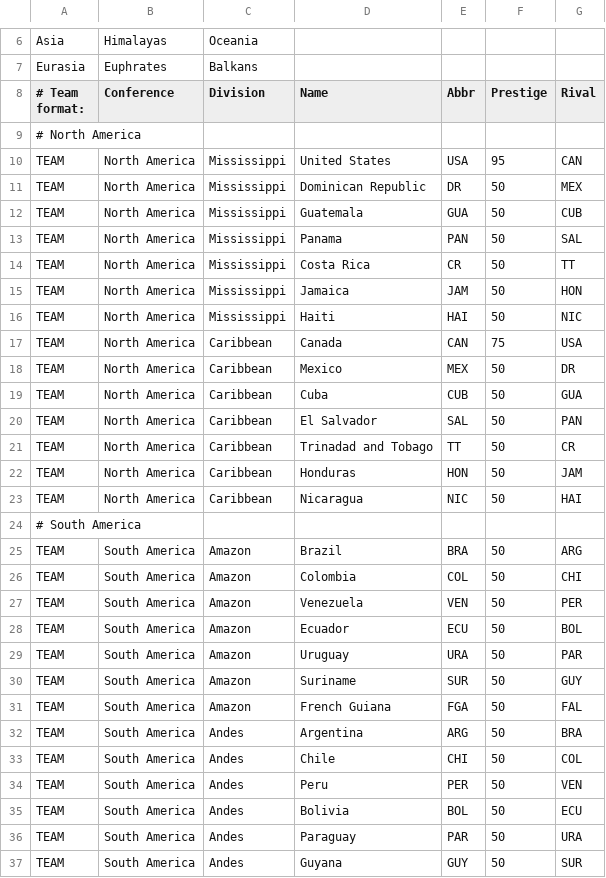
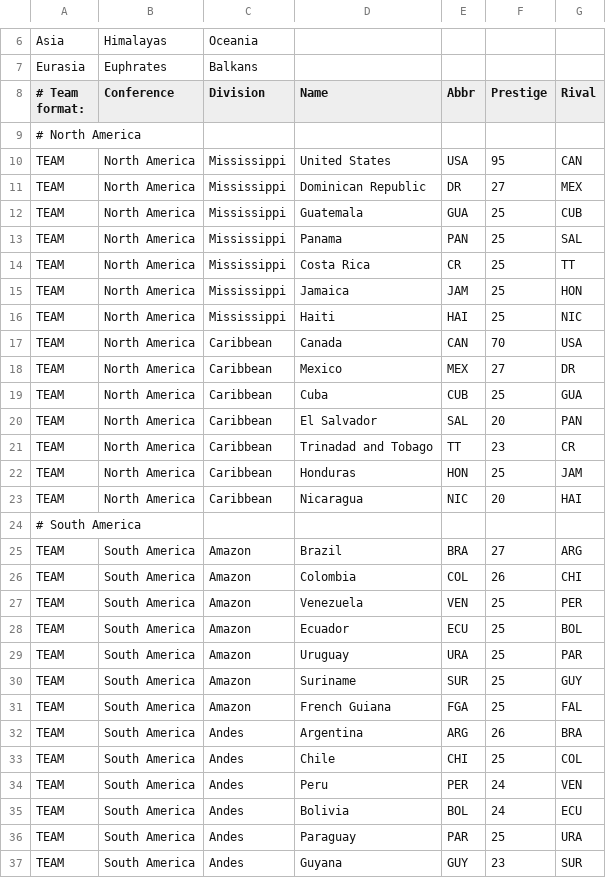
Before and after one commit to Snetsrak/ihsa, a CSV file: wrl2.csv, drawn as a sheet; only a part is shown, gaps mark what is left out; the diff covers the shown part only.

Commit message:
Update wrl2.csv

```diff
--- a/wrl2.csv
+++ b/wrl2.csv
@@ -10,28 +10,28 @@ Eurasia,Euphrates,Balkans,,,,,,,,,,,
 TEAM,North America,Mississippi,United States,USA,95,CAN,,,,,,,
-TEAM,North America,Mississippi,Dominican Republic,DR,50,MEX,,,,,,,
-TEAM,North America,Mississippi,Guatemala,GUA,50,CUB,,,,,,,
-TEAM,North America,Mississippi,Panama,PAN,50,SAL,,,,,,,
-TEAM,North America,Mississippi,Costa Rica,CR,50,TT,,,,,,,
-TEAM,North America,Mississippi,Jamaica,JAM,50,HON,,,,,,,
-TEAM,North America,Mississippi,Haiti,HAI,50,NIC,,,,,,,
-TEAM,North America,Caribbean,Canada,CAN,75,USA,,,,,,,
-TEAM,North America,Caribbean,Mexico,MEX,50,DR,,,,,,,
-TEAM,North America,Caribbean,Cuba,CUB,50,GUA,,,,,,,
-TEAM,North America,Caribbean,El Salvador,SAL,50,PAN,,,,,,,
-TEAM,North America,Caribbean,Trinadad and Tobago,TT,50,CR,,,,,,,
-TEAM,North America,Caribbean,Honduras,HON,50,JAM,,,,,,,
-TEAM,North America,Caribbean,Nicaragua,NIC,50,HAI,,,,,,,		
+TEAM,North America,Mississippi,Dominican Republic,DR,27,MEX,,,,,,,
+TEAM,North America,Mississippi,Guatemala,GUA,25,CUB,,,,,,,
+TEAM,North America,Mississippi,Panama,PAN,25,SAL,,,,,,,
+TEAM,North America,Mississippi,Costa Rica,CR,25,TT,,,,,,,
+TEAM,North America,Mississippi,Jamaica,JAM,25,HON,,,,,,,
+TEAM,North America,Mississippi,Haiti,HAI,25,NIC,,,,,,,
+TEAM,North America,Caribbean,Canada,CAN,70,USA,,,,,,,
+TEAM,North America,Caribbean,Mexico,MEX,27,DR,,,,,,,
+TEAM,North America,Caribbean,Cuba,CUB,25,GUA,,,,,,,
+TEAM,North America,Caribbean,El Salvador,SAL,20,PAN,,,,,,,
+TEAM,North America,Caribbean,Trinadad and Tobago,TT,23,CR,,,,,,,
+TEAM,North America,Caribbean,Honduras,HON,25,JAM,,,,,,,
+TEAM,North America,Caribbean,Nicaragua,NIC,20,HAI,,,,,,,		
 # South America,,,,,,,,,,,,,
-TEAM,South America,Amazon,Brazil,BRA,50,ARG,,,,,,,
-TEAM,South America,Amazon,Colombia,COL,50,CHI,,,,,,,
-TEAM,South America,Amazon,Venezuela,VEN,50,PER,,,,,,,
-TEAM,South America,Amazon,Ecuador,ECU,50,BOL,,,,,,,
-TEAM,South America,Amazon,Uruguay,URA,50,PAR,,,,,,,
-TEAM,South America,Amazon,Suriname,SUR,50,GUY,,,,,,,
-TEAM,South America,Amazon,French Guiana,FGA,50,FAL,,,,,,,
-TEAM,South America,Andes,Argentina,ARG,50,BRA,,,,,,,
-TEAM,South America,Andes,Chile,CHI,50,COL,,,,,,,
-TEAM,South America,Andes,Peru,PER,50,VEN,,,,,,,
-TEAM,South America,Andes,Bolivia,BOL,50,ECU,,,,,,,
-TEAM,South America,Andes,Paraguay,PAR,50,URA,,,,,,,
-TEAM,South America,Andes,Guyana,GUY,50,SUR,,,,,,,
+TEAM,South America,Amazon,Brazil,BRA,27,ARG,,,,,,,
+TEAM,South America,Amazon,Colombia,COL,26,CHI,,,,,,,
+TEAM,South America,Amazon,Venezuela,VEN,25,PER,,,,,,,
+TEAM,South America,Amazon,Ecuador,ECU,25,BOL,,,,,,,
+TEAM,South America,Amazon,Uruguay,URA,25,PAR,,,,,,,
+TEAM,South America,Amazon,Suriname,SUR,25,GUY,,,,,,,
+TEAM,South America,Amazon,French Guiana,FGA,25,FAL,,,,,,,
+TEAM,South America,Andes,Argentina,ARG,26,BRA,,,,,,,
+TEAM,South America,Andes,Chile,CHI,25,COL,,,,,,,
+TEAM,South America,Andes,Peru,PER,24,VEN,,,,,,,
+TEAM,South America,Andes,Bolivia,BOL,24,ECU,,,,,,,
+TEAM,South America,Andes,Paraguay,PAR,25,URA,,,,,,,
+TEAM,South America,Andes,Guyana,GUY,23,SUR,,,,,,,
```
Also changed, not shown: 57 edited cells elsewhere in this file.
